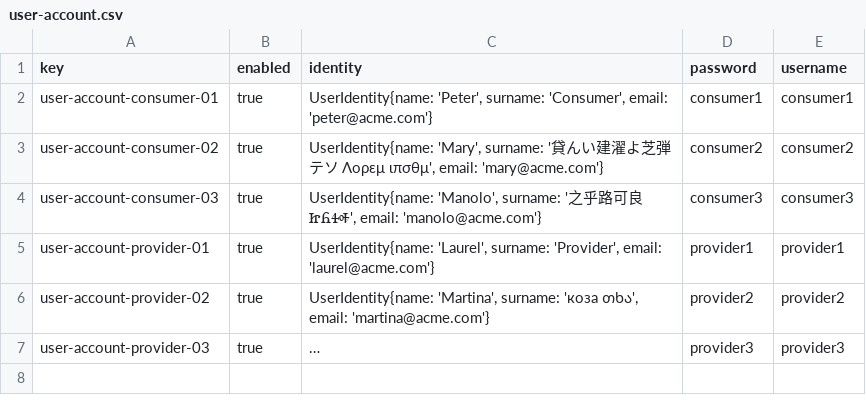
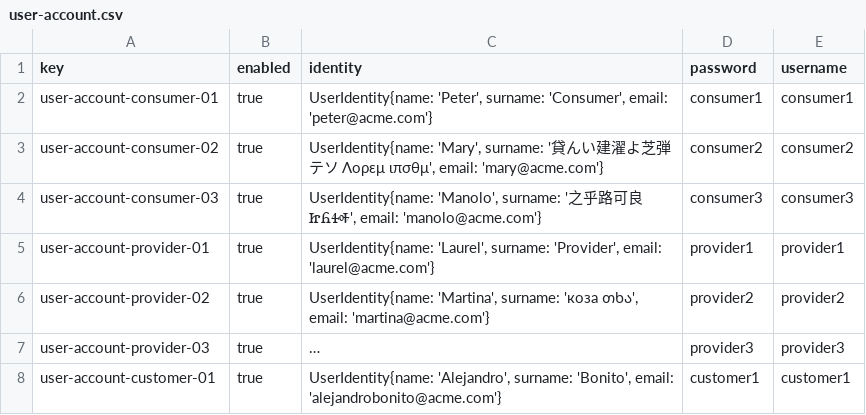
Before and after one commit to C1-036/Acme-ANS-D04, a CSV file: src/main/resources/WEB-INF/data/sample/user-account.csv, drawn as a sheet; long unchanged cells end in …; the diff names each change by its address in the sheet, - before the commit and + after, or states it on an @@ line.

```diff
--- a/src/main/resources/WEB-INF/data/sample/user-account.csv
+++ b/src/main/resources/WEB-INF/data/sample/user-account.csv
+row 8: user-account-customer-01 | true | UserIdentity{name: 'Alejandro', surname: 'Bonito', email: 'alejandrobonito@acme.com'} | customer1 | customer1
```
Also changed, not shown: 4 other files.
